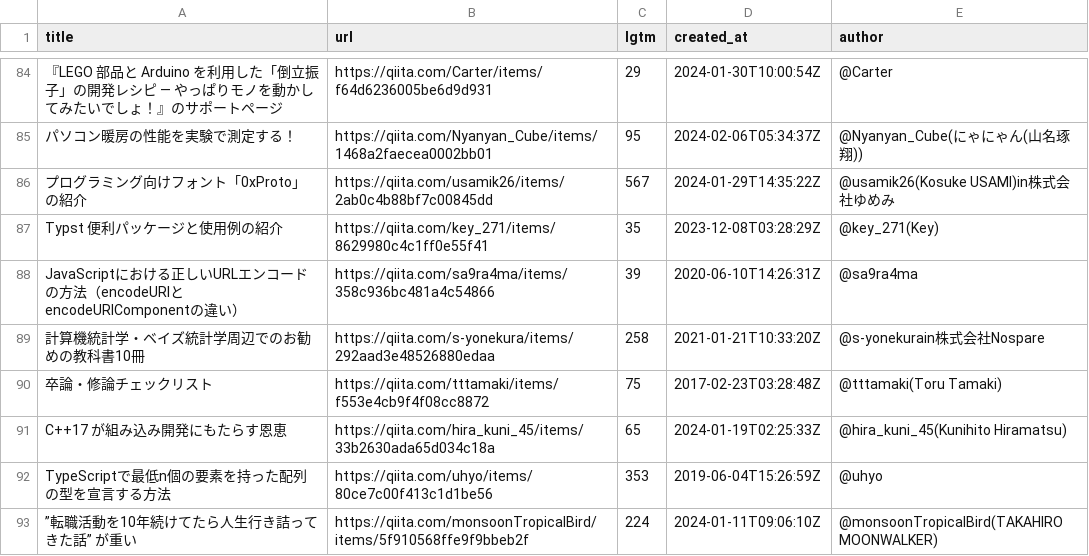
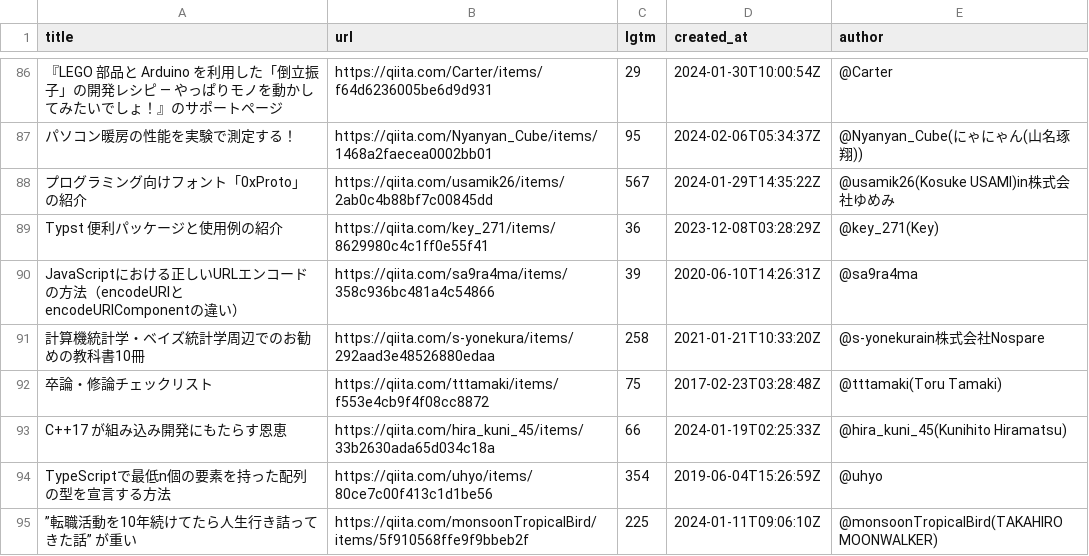
Before and after one commit to stepney141/favs, a CSV file: qiita_lgtm/lgtm_article_url.csv, drawn as a sheet; only a part is shown, gaps mark what is left out; addresses are those after the commit; the diff covers the shown part only; the diff names each change by its address in the sheet, - before the commit and + after, or states it on an @@ line.

```diff
--- a/qiita_lgtm/lgtm_article_url.csv
+++ b/qiita_lgtm/lgtm_article_url.csv
-C89 (lgtm): 35
+C89 (lgtm): 36
-C93 (lgtm): 65
+C93 (lgtm): 66
-C94 (lgtm): 353
+C94 (lgtm): 354
-C95 (lgtm): 224
+C95 (lgtm): 225
```
Also changed, not shown: 2 added rows and 160 edited cells elsewhere in this file, bookmeter_wish/csv/bookmeter_stacked_books.csv, boundhub/boundhub_tags.csv, 3 other files.
